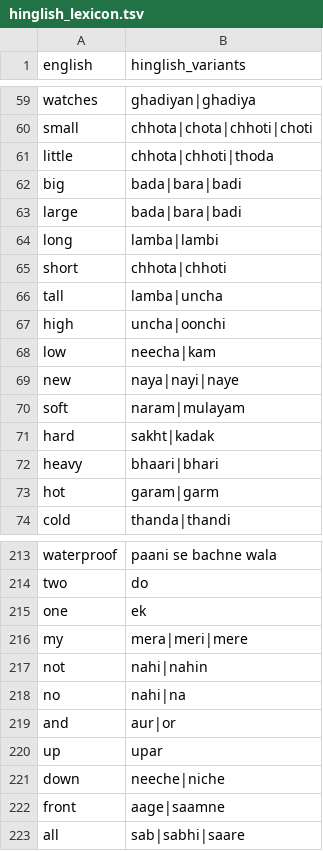
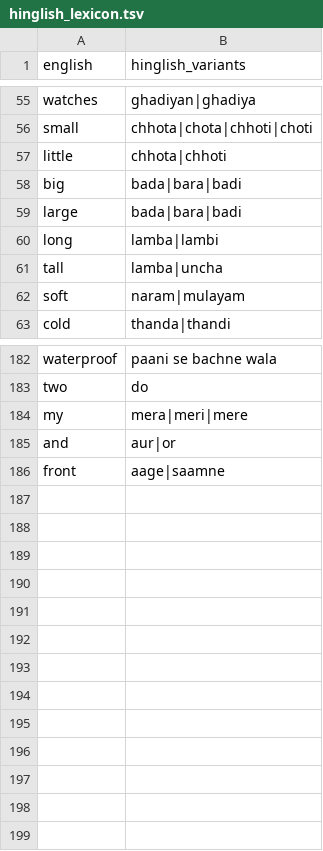
Before and after one commit to exotic-Siddharth/hinglish-product-search, a TSV file: data/hinglish_lexicon.tsv, drawn as a sheet; only a part is shown, gaps mark what is left out; the diff covers the shown part only.

```diff
--- a/data/hinglish_lexicon.tsv
+++ b/data/hinglish_lexicon.tsv
@@ -60,3 +56,3 @@ watches	ghadiyan|ghadiya
 small	chhota|chota|chhoti|choti
-little	chhota|chhoti|thoda
+little	chhota|chhoti
 big	bada|bara|badi
@@ -64,11 +60,4 @@ large	bada|bara|badi
 long	lamba|lambi
-short	chhota|chhoti
 tall	lamba|uncha
-high	uncha|oonchi
-low	neecha|kam
-new	naya|nayi|naye
 soft	naram|mulayam
-hard	sakht|kadak
-heavy	bhaari|bhari
-hot	garam|garm
 cold	thanda|thandi
@@ -214,10 +183,4 @@ waterproof	paani se bachne wala
 two	do
-one	ek
 my	mera|meri|mere
-not	nahi|nahin
-no	nahi|na
 and	aur|or
-up	upar
-down	neeche|niche
 front	aage|saamne
-all	sab|sabhi|saare
```
Also changed, not shown: 24 removed rows and 5 edited cells elsewhere in this file, 20 other files.
